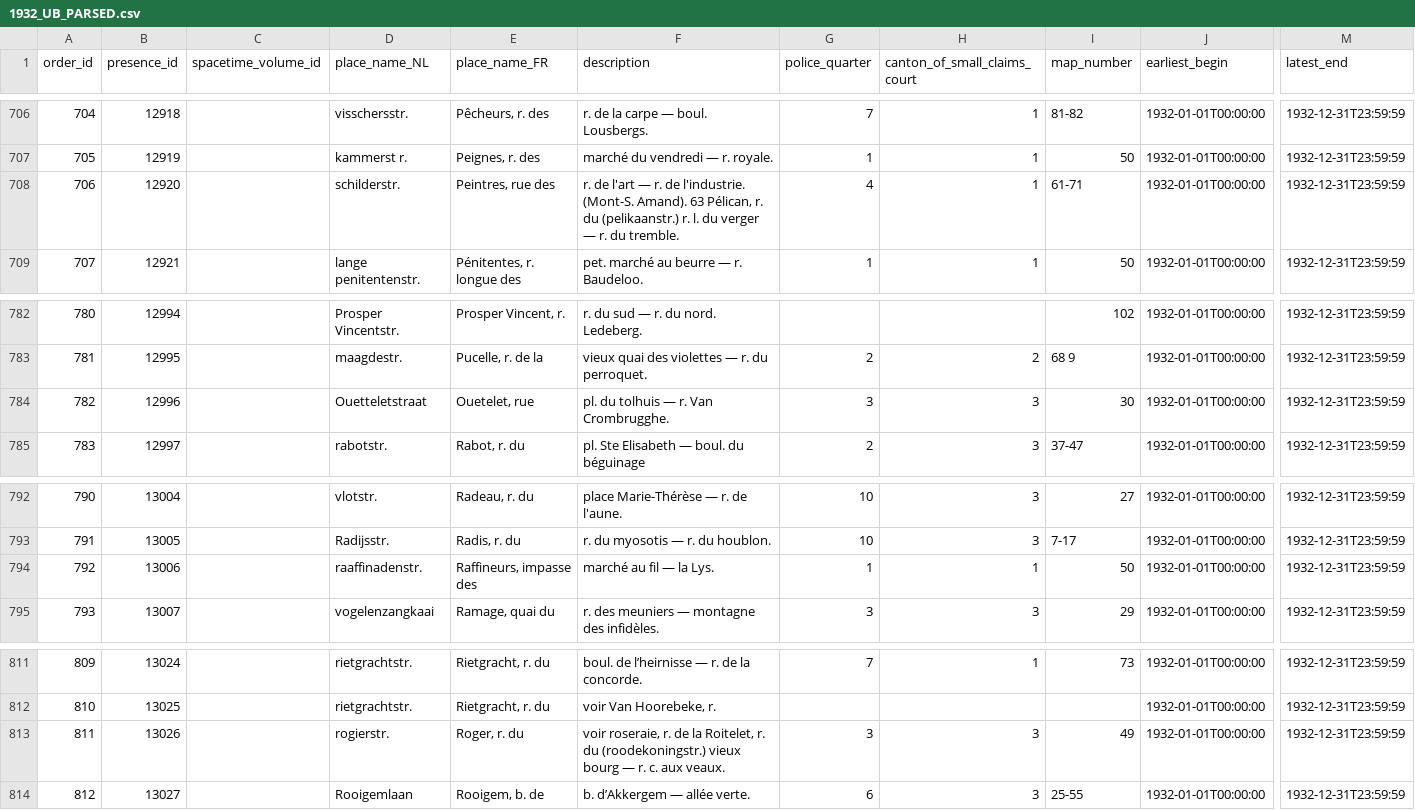
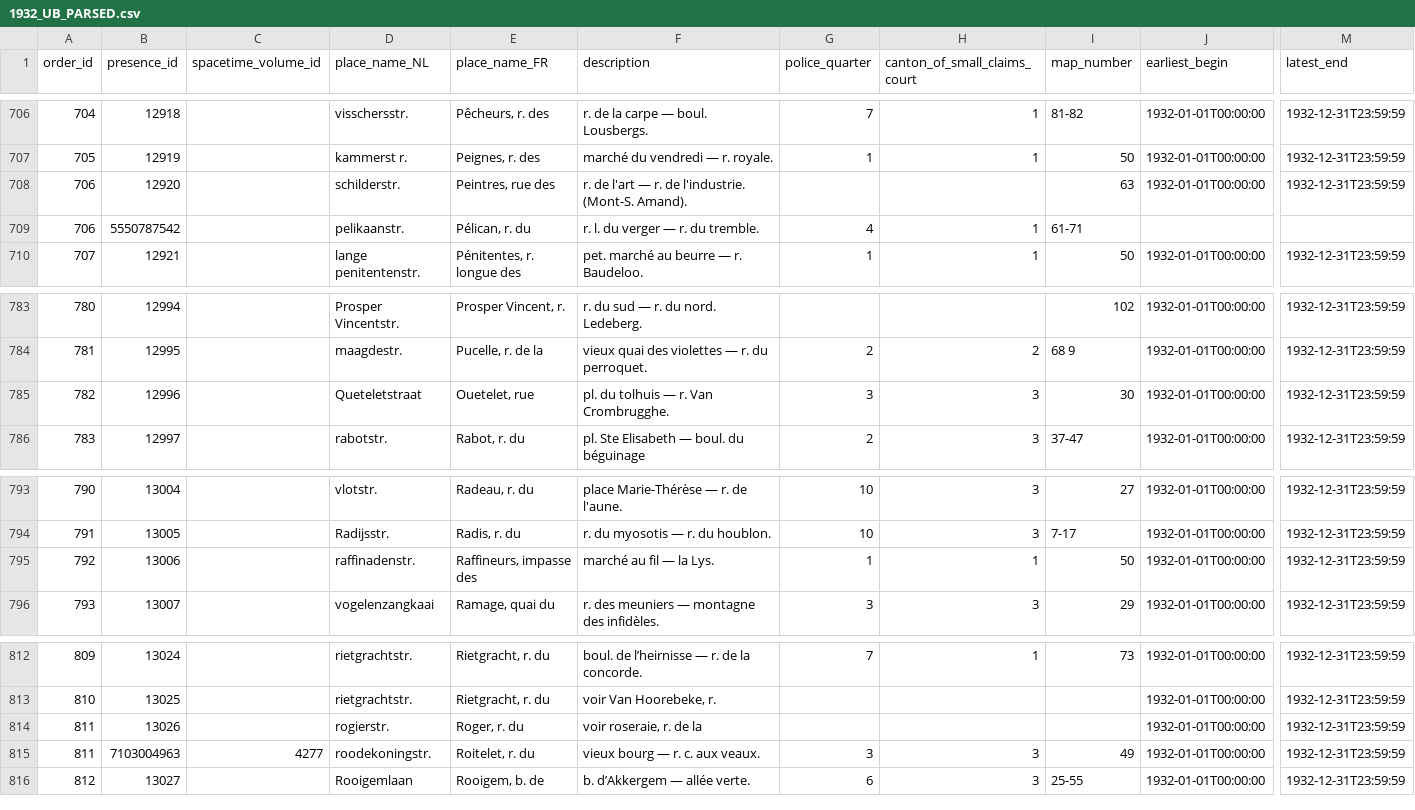
Before and after one commit to VincentDucatteeuw/Ghent-Gazetteer, a CSV file: data/derived/place observations/Wegwijzers der Stad Gent/Street indexes/1932_UB_PARSED.csv, drawn as a sheet; only a part is shown, gaps mark what is left out; addresses are those after the commit; rows hold the shown columns only; the diff names each change by its address in the sheet, - before the commit and + after, or states it on an @@ line.

Commit message:
Data cleaning

```diff
--- a/data/derived/place observations/Wegwijzers der Stad Gent/Street indexes/1932_UB_PARSED.csv
+++ b/data/derived/place observations/Wegwijzers der Stad Gent/Street indexes/1932_UB_PARSED.csv
-F708 (description): …(Mont-S. Amand). 63 Pélican, r. du (pelikaanstr.) r. l. du verger — r. du tremble.
+F708 (description): …(Mont-S. Amand).
-G708 (police_quarter): 4
+G708 (police_quarter): (empty)
-H708 (canton_of_small_claims_court): 1
+H708 (canton_of_small_claims_court): (empty)
-I708 (map_number): 61-71
+I708 (map_number): 63
+row 709: 706 | 5550787542 |  | pelikaanstr. | Pélican, r. du | r. l. du verger — r. du tremble. | 4 | 1 | 61-71
-D785 (place_name_NL): Ouetteletstraat
+D785 (place_name_NL): Queteletstraat
-D795 (place_name_NL): raaffinadenstr.
+D795 (place_name_NL): raffinadenstr.
-F814 (description): …de la Roitelet, r. du (roodekoningstr.) vieux bourg — r. c. aux veaux.
+F814 (description): …de la
-G814 (police_quarter): 3
+G814 (police_quarter): (empty)
-H814 (canton_of_small_claims_court): 3
+H814 (canton_of_small_claims_court): (empty)
-I814 (map_number): 49
+I814 (map_number): (empty)
+row 815: 811 | 7103004963 | 4277 | roodekoningstr. | Roitelet, r. du | vieux bourg — r. c. aux veaux. | 3 | 3 | 49 | 1932-01-01T00:00:00 | 1932-12-31T23:59:59
```
Also changed, not shown: data/derived/place observations/Wegwijzers der Stad Gent/Street indexes/1878_UB_PARSED.csv, data/derived/place observations/Wegwijzers der Stad Gent/Street indexes/1880_UB_PARSED.csv, 1 other file.
